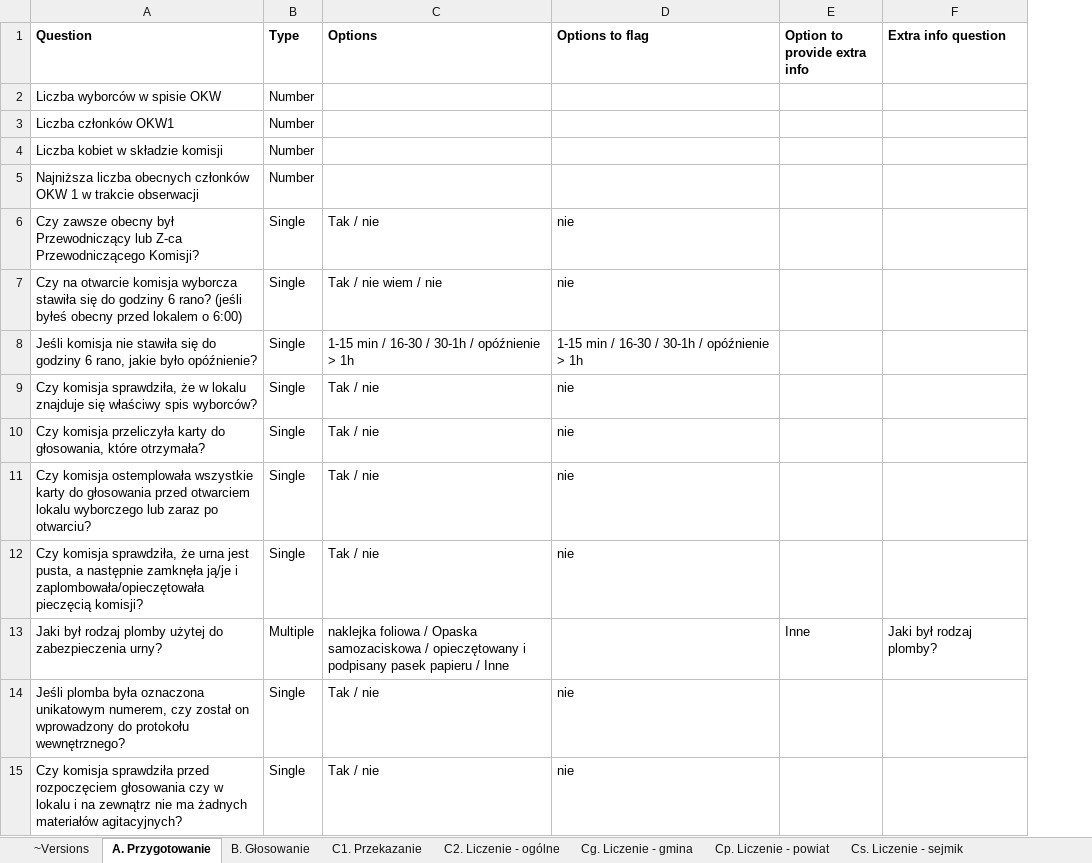
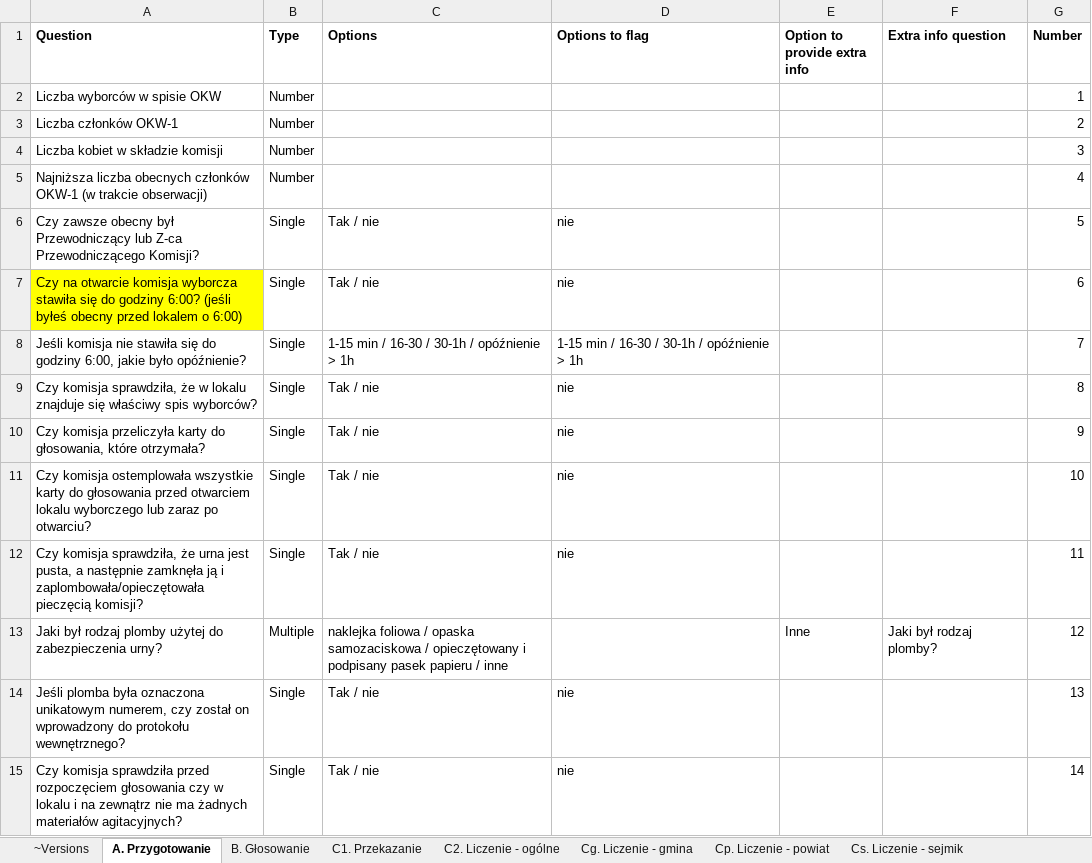
Before and after one commit to epforgpl/monitorizare-vot, an Excel workbook: forms-import/example-forms-pl-2018.xlsx, sheet A. Przygotowanie, drawn as a sheet; only a part is shown; values as stored, in another font and other column widths than the file's, no borders; charts and pictures not drawn; the diff covers the shown part only; the diff names each change by its address in the sheet, - before the commit and + after, or states it on an @@ line.

```diff
--- a/forms-import/example-forms-pl-2018.xlsx (sheet A. Przygotowanie)
+++ b/forms-import/example-forms-pl-2018.xlsx (sheet A. Przygotowanie)
+column G (Number), rows 2-15: 1 | 2 | 3 | 4 | 5 | 6 | 7 | 8 | 9 | 10 | 11 | 12 | 13 | 14
-A3 (Question): Liczba członków OKW1
+A3 (Question): Liczba członków OKW-1
-A5 (Question): …obecnych członków OKW 1 w trakcie obserwacji
+A5 (Question): …obecnych członków OKW-1 (w trakcie obserwacji)
-A7 (Question): …do godziny 6 rano? (jeśli byłeś…
+A7 (Question): …do godziny 6:00? (jeśli byłeś…
-A7 fill: none
+A7 fill: #FFFF00
-C7 (Options): Tak / nie wiem / nie
+C7 (Options): Tak / nie
-A8 (Question): …do godziny 6 rano, jakie było…
+A8 (Question): …do godziny 6:00, jakie było…
-A12 (Question): …następnie zamknęła ją/je i zaplombowała/opieczętowała…
+A12 (Question): …następnie zamknęła ją i zaplombowała/opieczętowała…
-C13 (Options): …foliowa / Opaska samozaciskowa / opieczętowany i podpisany pasek papieru / Inne
+C13 (Options): …foliowa / opaska samozaciskowa / opieczętowany i podpisany pasek papieru / inne
```
Also changed, not shown: 1 added row, 1 removed row, 7 edited cells and cell formats elsewhere in this sheet, sheet B. Głosowanie, sheet C1. Przekazanie, sheet Cg. Liczenie - gmina, sheet Cp. Liczenie - powiat, sheet Cs. Liczenie - sejmik, sheet Cw. Liczenie - wójt, 3 more sheets, charts or pictures, 2 other files.
